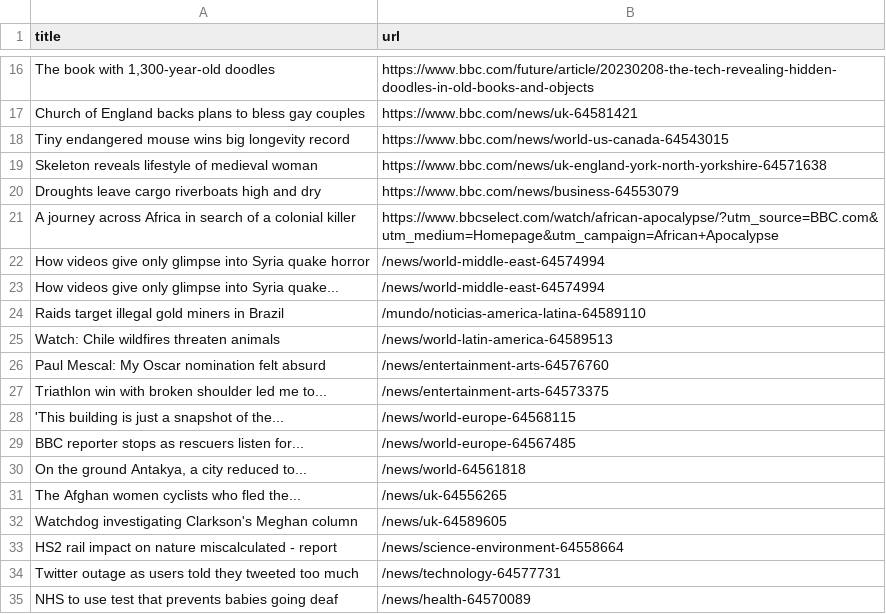
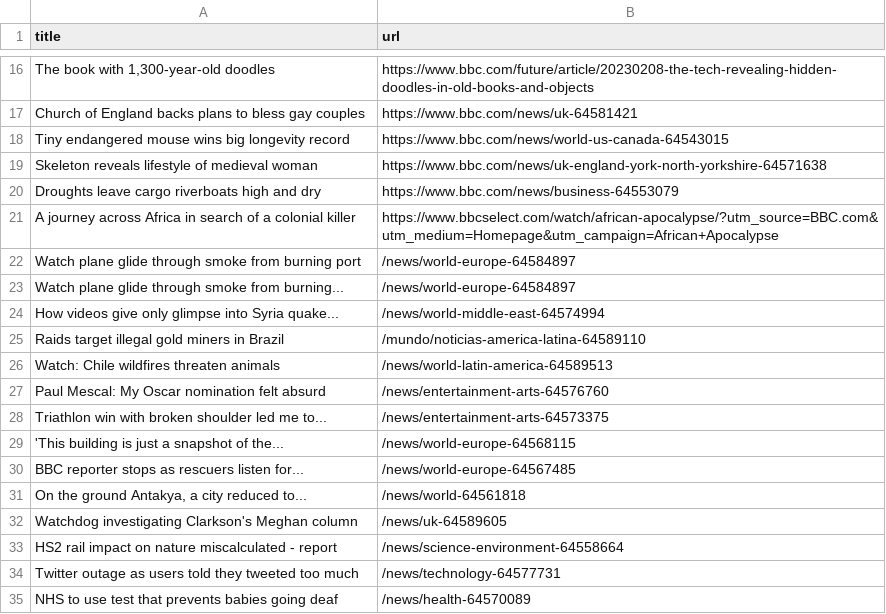
Before and after one commit to ramanshreya/automatic-scraper, a CSV file: bbc.csv, drawn as a sheet; only a part is shown, gaps mark what is left out; removed rows and columns are numbered as before the commit, all else as after; the diff names each change by its address in the sheet, - before the commit and + after, or states it on an @@ line.

```diff
--- a/bbc.csv
+++ b/bbc.csv
-row 22: How videos give only glimpse into Syria quake horror | /news/world-middle-east-64574994
+row 22: Watch plane glide through smoke from burning port | /news/world-europe-64584897
+row 23: Watch plane glide through smoke from burning... | /news/world-europe-64584897
-row 31: The Afghan women cyclists who fled the... | /news/uk-64556265
```
